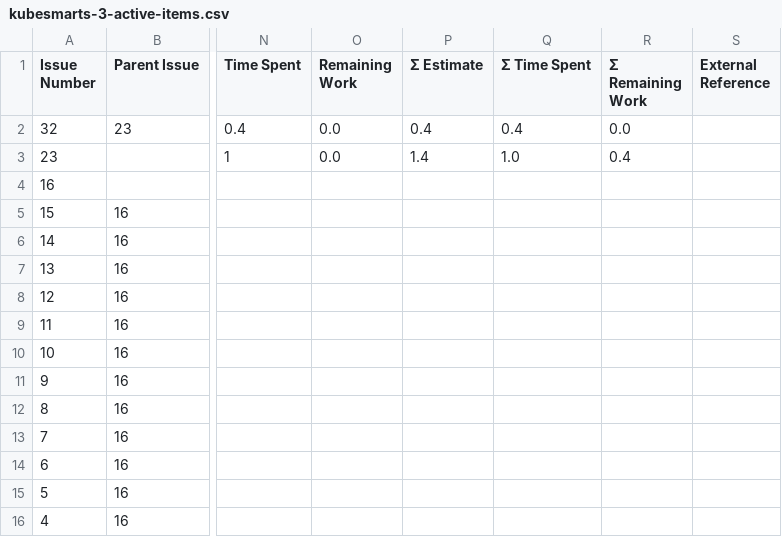
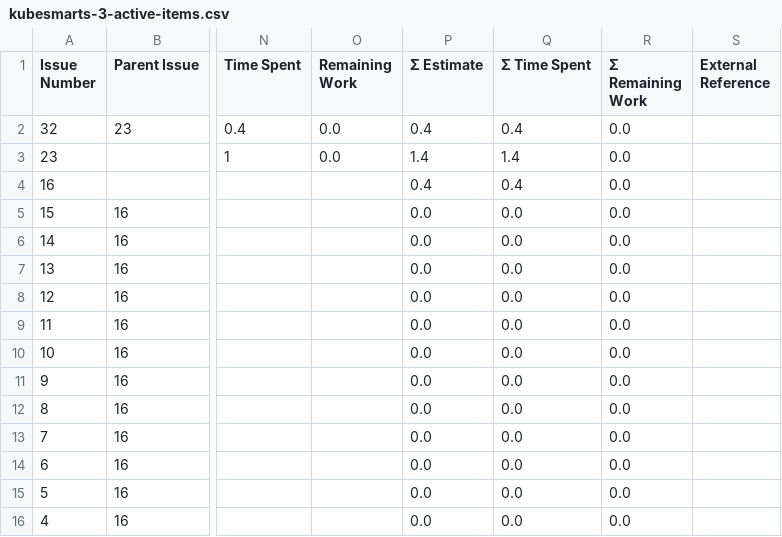
Before and after one commit to kubesmarts/pm-automations, a CSV file: exports/kubesmarts-3-active-items.csv, drawn as a sheet; only a part is shown, gaps mark what is left out; the diff names each change by its address in the sheet, - before the commit and + after, or states it on an @@ line.

```diff
--- a/exports/kubesmarts-3-active-items.csv
+++ b/exports/kubesmarts-3-active-items.csv
-Q3 (Σ Time Spent): 1.0
+Q3 (Σ Time Spent): 1.4
-R3 (Σ Remaining Work): 0.4
+R3 (Σ Remaining Work): 0.0
-P4 (Σ Estimate): (empty)
+P4 (Σ Estimate): 0.4
-Q4 (Σ Time Spent): (empty)
+Q4 (Σ Time Spent): 0.4
-R4:R16 (Σ Remaining Work): (empty)
+R4:R16 (Σ Remaining Work): 0.0
-P5:P16 (Σ Estimate): (empty)
+P5:P16 (Σ Estimate): 0.0
-Q5:Q16 (Σ Time Spent): (empty)
+Q5:Q16 (Σ Time Spent): 0.0
```
Also changed, not shown: exports/quarkiverse-11-active-items.csv.
